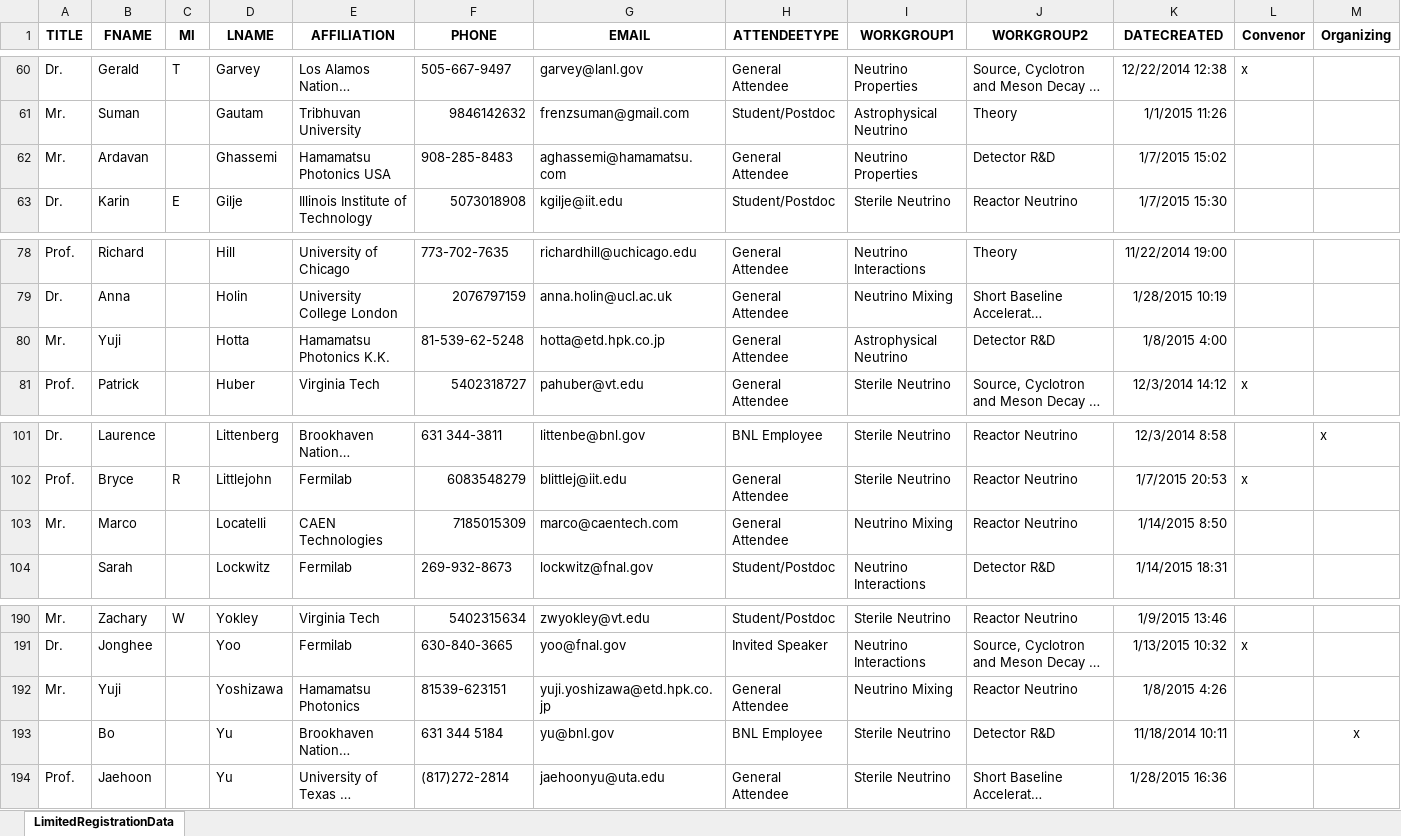
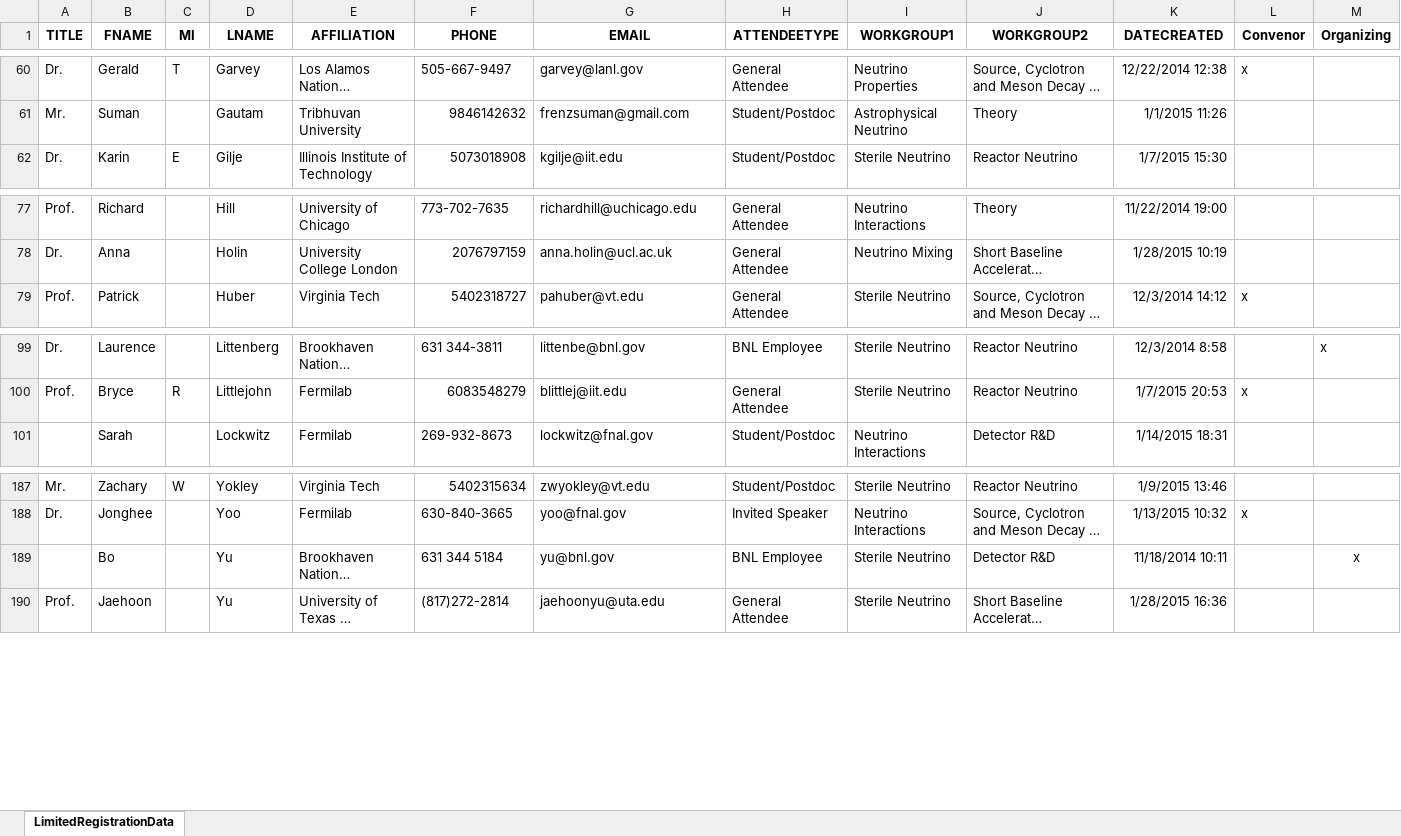
Before and after one commit to IntNeuPro/winp-report, an Excel workbook: other/reginfo.xlsx, sheet LimitedRegistrationData, drawn as a sheet; only a part is shown, gaps mark what is left out; long unchanged cells end in …; values as stored, in another font and other column widths than the file's, no borders; the diff names each change by its address in the sheet, - before the commit and + after, or states it on an @@ line.

Commit message:
remove authors representing companies

```diff
--- a/other/reginfo.xlsx (sheet LimitedRegistrationData)
+++ b/other/reginfo.xlsx (sheet LimitedRegistrationData)
-row 62: Mr. | Ardavan |  | Ghassemi | Hamamatsu Photonics USA | 908-285-8483 | aghassemi@hamamatsu.com | General Attendee | Neutrino Properties | Detector R&D | 1/7/2015 15:02
-row 80: Mr. | Yuji |  | Hotta | Hamamatsu Photonics K.K. | 81-539-62-5248 | hotta@etd.hpk.co.jp | General Attendee | Astrophysical Neutrino | Detector R&D | 1/8/2015 4:00
-row 103: Mr. | Marco |  | Locatelli | CAEN Technologies | 7185015309 | marco@caentech.com | General Attendee | Neutrino Mixing | Reactor Neutrino | 1/14/2015 8:50
-row 192: Mr. | Yuji |  | Yoshizawa | Hamamatsu Photonics | 81539-623151 | yuji.yoshizawa@etd.hpk.co.jp | General Attendee | Neutrino Mixing | Reactor Neutrino | 1/8/2015 4:26
```
